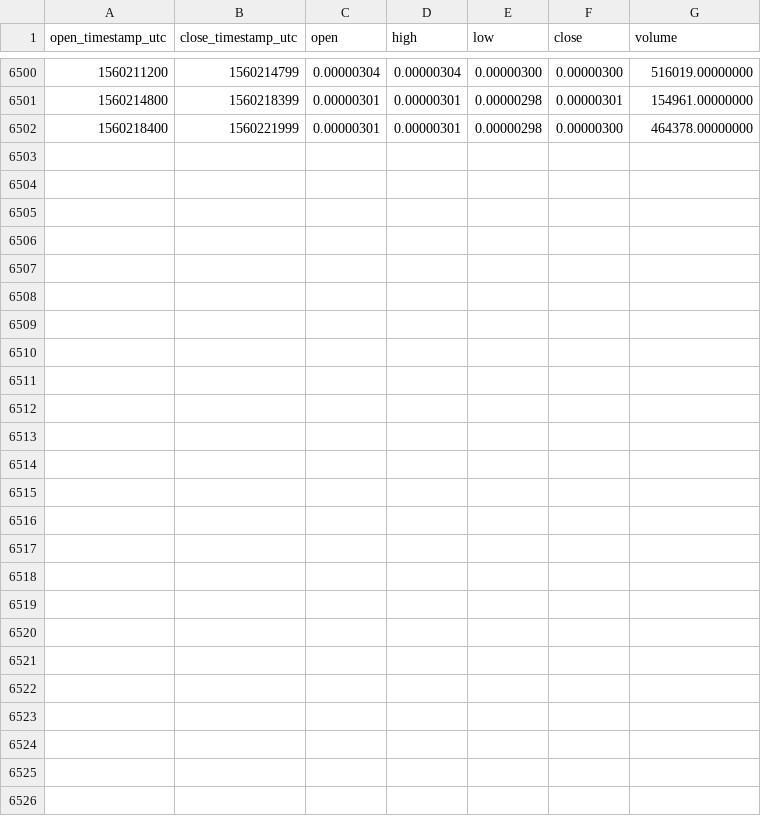
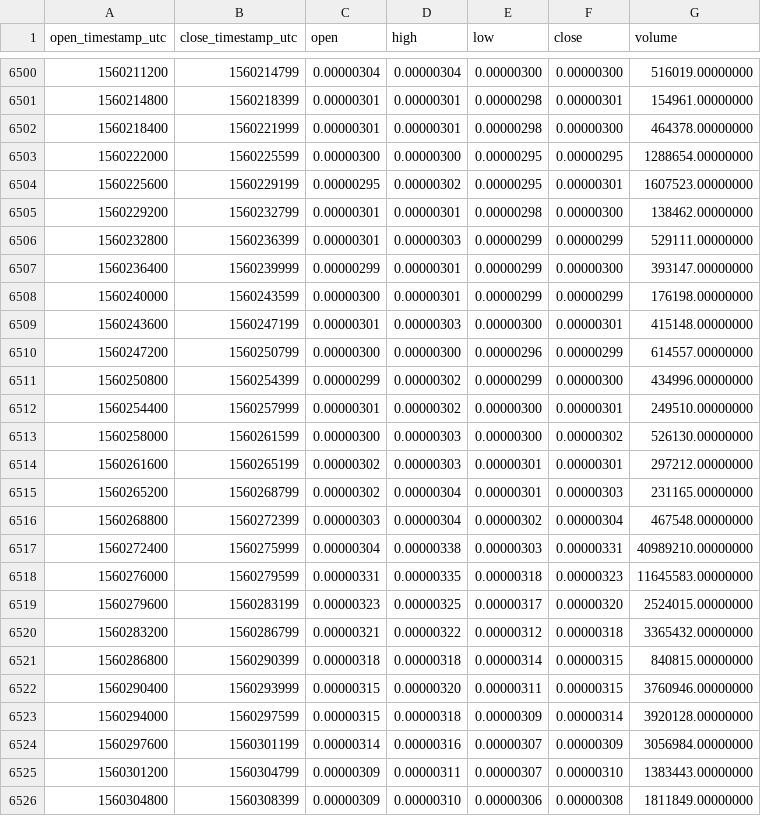
Before and after one commit to cryptobigbro/binance-GOBTC, a CSV file: binance-GOBTC-1h.csv, drawn as a sheet; only a part is shown, gaps mark what is left out; the diff names each change by its address in the sheet, - before the commit and + after, or states it on an @@ line.

Commit message:
Update OHLCV data.

```diff
--- a/binance-GOBTC-1h.csv
+++ b/binance-GOBTC-1h.csv
+row 6503: 1560222000 | 1560225599 | 0.00000300 | 0.00000300 | 0.00000295 | 0.00000295 | 1288654.00000000
+row 6504: 1560225600 | 1560229199 | 0.00000295 | 0.00000302 | 0.00000295 | 0.00000301 | 1607523.00000000
+row 6505: 1560229200 | 1560232799 | 0.00000301 | 0.00000301 | 0.00000298 | 0.00000300 | 138462.00000000
+row 6506: 1560232800 | 1560236399 | 0.00000301 | 0.00000303 | 0.00000299 | 0.00000299 | 529111.00000000
+row 6507: 1560236400 | 1560239999 | 0.00000299 | 0.00000301 | 0.00000299 | 0.00000300 | 393147.00000000
+row 6508: 1560240000 | 1560243599 | 0.00000300 | 0.00000301 | 0.00000299 | 0.00000299 | 176198.00000000
+row 6509: 1560243600 | 1560247199 | 0.00000301 | 0.00000303 | 0.00000300 | 0.00000301 | 415148.00000000
+row 6510: 1560247200 | 1560250799 | 0.00000300 | 0.00000300 | 0.00000296 | 0.00000299 | 614557.00000000
+row 6511: 1560250800 | 1560254399 | 0.00000299 | 0.00000302 | 0.00000299 | 0.00000300 | 434996.00000000
+row 6512: 1560254400 | 1560257999 | 0.00000301 | 0.00000302 | 0.00000300 | 0.00000301 | 249510.00000000
+row 6513: 1560258000 | 1560261599 | 0.00000300 | 0.00000303 | 0.00000300 | 0.00000302 | 526130.00000000
+row 6514: 1560261600 | 1560265199 | 0.00000302 | 0.00000303 | 0.00000301 | 0.00000301 | 297212.00000000
+row 6515: 1560265200 | 1560268799 | 0.00000302 | 0.00000304 | 0.00000301 | 0.00000303 | 231165.00000000
+row 6516: 1560268800 | 1560272399 | 0.00000303 | 0.00000304 | 0.00000302 | 0.00000304 | 467548.00000000
+row 6517: 1560272400 | 1560275999 | 0.00000304 | 0.00000338 | 0.00000303 | 0.00000331 | 40989210.00000000
+row 6518: 1560276000 | 1560279599 | 0.00000331 | 0.00000335 | 0.00000318 | 0.00000323 | 11645583.00000000
+row 6519: 1560279600 | 1560283199 | 0.00000323 | 0.00000325 | 0.00000317 | 0.00000320 | 2524015.00000000
+row 6520: 1560283200 | 1560286799 | 0.00000321 | 0.00000322 | 0.00000312 | 0.00000318 | 3365432.00000000
+row 6521: 1560286800 | 1560290399 | 0.00000318 | 0.00000318 | 0.00000314 | 0.00000315 | 840815.00000000
+row 6522: 1560290400 | 1560293999 | 0.00000315 | 0.00000320 | 0.00000311 | 0.00000315 | 3760946.00000000
+row 6523: 1560294000 | 1560297599 | 0.00000315 | 0.00000318 | 0.00000309 | 0.00000314 | 3920128.00000000
+row 6524: 1560297600 | 1560301199 | 0.00000314 | 0.00000316 | 0.00000307 | 0.00000309 | 3056984.00000000
+row 6525: 1560301200 | 1560304799 | 0.00000309 | 0.00000311 | 0.00000307 | 0.00000310 | 1383443.00000000
+row 6526: 1560304800 | 1560308399 | 0.00000309 | 0.00000310 | 0.00000306 | 0.00000308 | 1811849.00000000
```
Also changed, not shown: binance-GOBTC-1d.csv.
